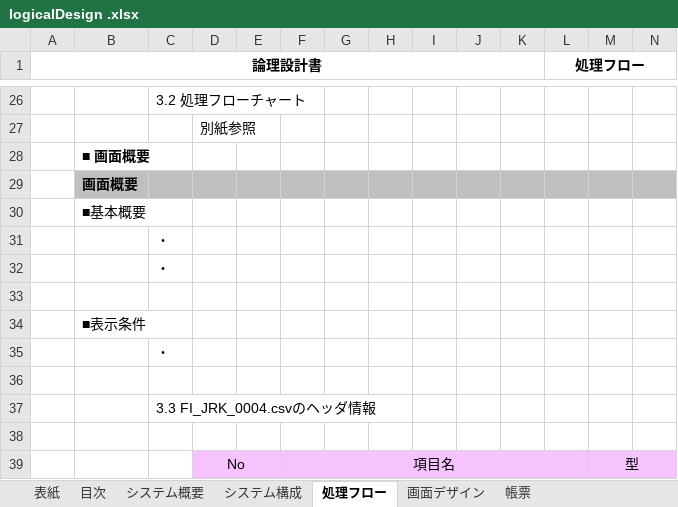
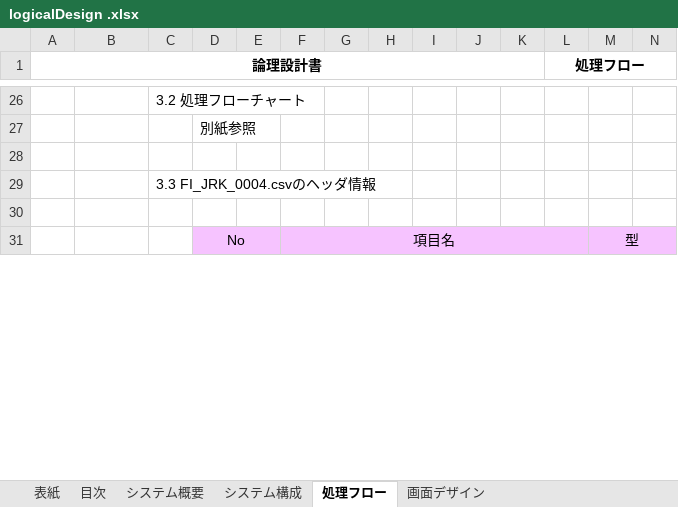
Before and after one commit to yoko-Developer/csv-designDocument, an Excel workbook: logicalDesign .xlsx, sheet 処理フロー, drawn as a sheet; only a part is shown, gaps mark what is left out; values as stored, in another font and other column widths than the file's, no borders; conditional formats not drawn; removed rows and columns are numbered as before the commit, all else as after; rows hold the shown columns only; the diff covers the shown part only; the diff names each change by its address in the sheet, - before the commit and + after, or states it on an @@ line.

```diff
--- a/logicalDesign .xlsx (sheet 処理フロー)
+++ b/logicalDesign .xlsx (sheet 処理フロー)
-sheet tab: 帳票
-row 28:  | ■ 画面概要
-row 29:  | 画面概要
-row 30:  | ■基本概要
-row 31:  |  | ・
-row 32:  |  | ・
-row 33: (empty)
-row 34:  | ■表示条件
-row 35:  |  | ・
```
Also changed, not shown: 1 added row, 1 removed row, 19 edited cells, cell formats and merged cells elsewhere in this sheet, sheet 画面デザイン, sheet 目次, sheet システム概要, sheet 表紙, charts or pictures.
